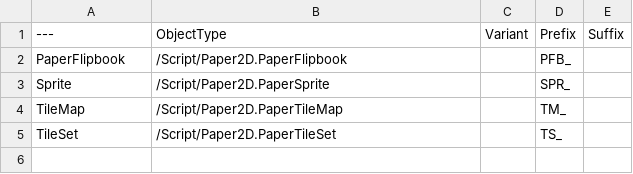
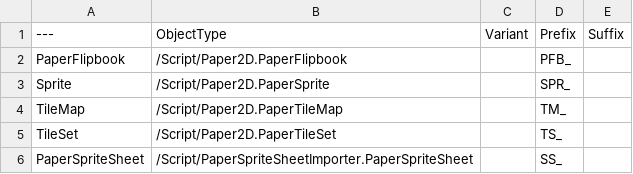
Before and after one commit to realityforge/course-unreal-engine-5-advanced-action-rpg, a CSV file: Plugins/RuleRanger/SourceContent/AssetNames/DT_Paper2DNameConventions.csv, drawn as a sheet.

```diff
--- a/Plugins/RuleRanger/SourceContent/AssetNames/DT_Paper2DNameConventions.csv
+++ b/Plugins/RuleRanger/SourceContent/AssetNames/DT_Paper2DNameConventions.csv
@@ -5 +5,2 @@ TileMap,"/Script/Paper2D.PaperTileMap","","TM_",""
 TileSet,"/Script/Paper2D.PaperTileSet","","TS_",""
+PaperSpriteSheet,"/Script/PaperSpriteSheetImporter.PaperSpriteSheet","","SS_",""
```
Also changed, not shown: Plugins/RuleRanger/SourceContent/AssetNames/DT_NameConventions.csv, 19 other files.
